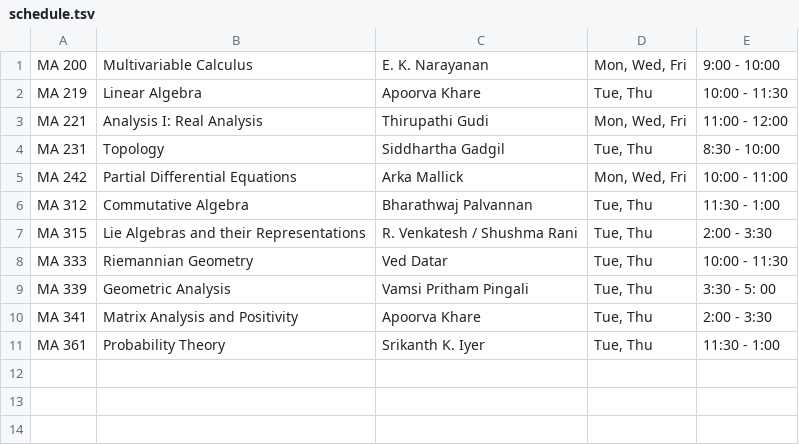
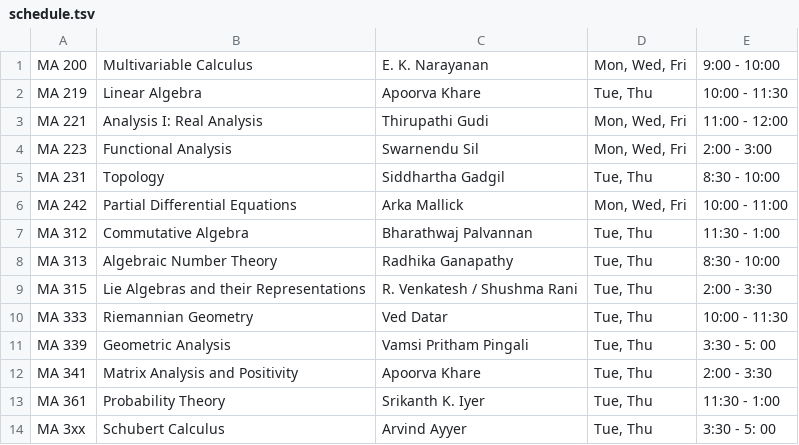
Before and after one commit to siddhartha-gadgil/CourseSchedule, a TSV file: data/aug2025/schedule.tsv, drawn as a sheet; the diff names each change by its address in the sheet, - before the commit and + after, or states it on an @@ line.

Commit message:
updated schedule

```diff
--- a/data/aug2025/schedule.tsv
+++ b/data/aug2025/schedule.tsv
+row 4: MA 223 | Functional Analysis | Swarnendu Sil | Mon, Wed, Fri | 2:00 - 3:00
+row 8: MA 313 | Algebraic Number Theory | Radhika Ganapathy | Tue, Thu | 8:30 - 10:00
+row 14: MA 3xx | Schubert Calculus | Arvind Ayyer | Tue, Thu | 3:30 - 5: 00
```
Also changed, not shown: 1 other file.
